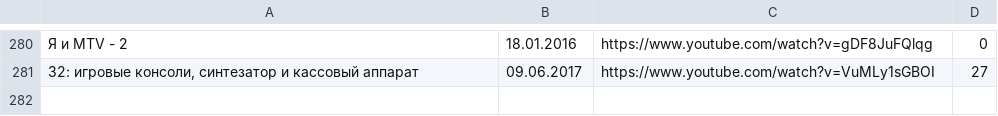
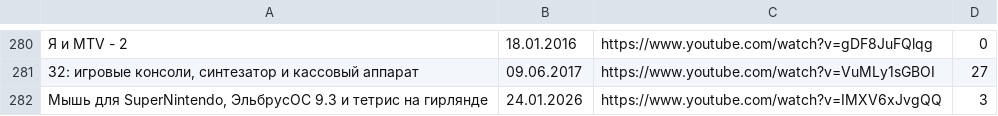
Before and after one commit to elquatro/bocha-nevertheless, a CSV file: data.csv, drawn as a sheet; only a part is shown, gaps mark what is left out.

Commit message:
Update data.csv

```diff
--- a/data.csv
+++ b/data.csv
@@ -281 +281,2 @@
 "32: игровые консоли, синтезатор и кассовый аппарат",09.06.2017,https://www.youtube.com/watch?v=VuMLy1sGBOI,27
+"Мышь для SuperNintendo, ЭльбрусОС 9.3 и тетрис на гирлянде",24.01.2026,https://www.youtube.com/watch?v=IMXV6xJvgQQ,3
```
